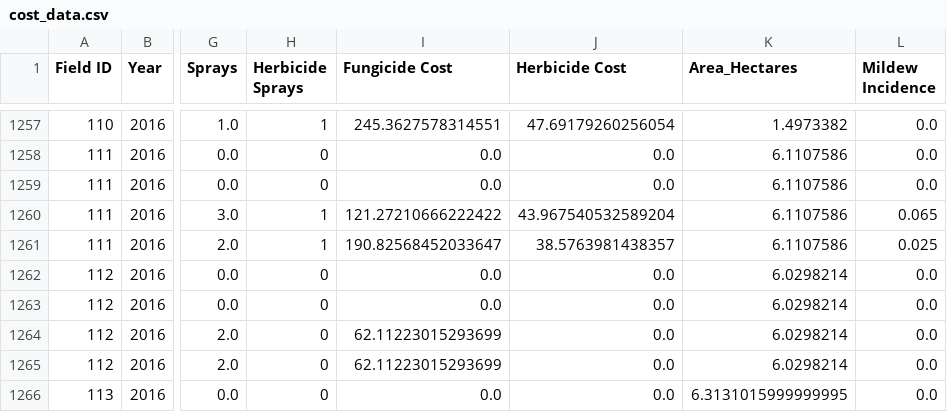
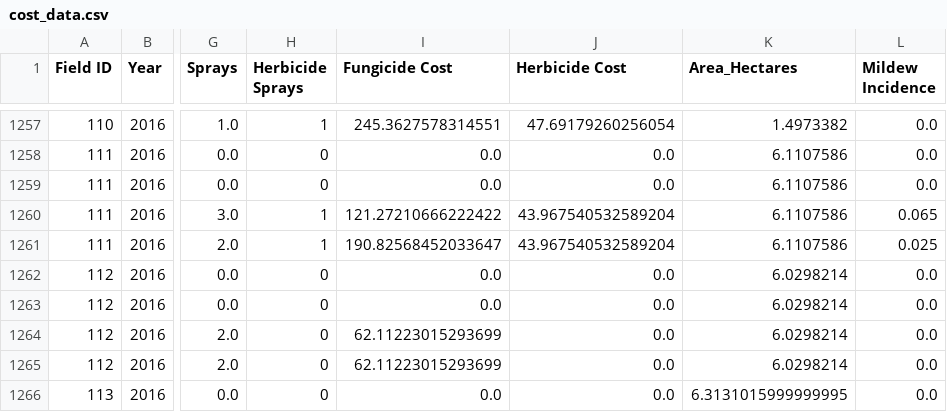
Before and after one commit to joshfpedro/hops-project-2025, a CSV file: data/processed/cost_data.csv, drawn as a sheet; only a part is shown, gaps mark what is left out; the diff names each change by its address in the sheet, - before the commit and + after, or states it on an @@ line.

```diff
--- a/data/processed/cost_data.csv
+++ b/data/processed/cost_data.csv
-J1261 (Herbicide Cost): 38.5763981438357
+J1261 (Herbicide Cost): 43.967540532589204
```
Also changed, not shown: 26 other files.
